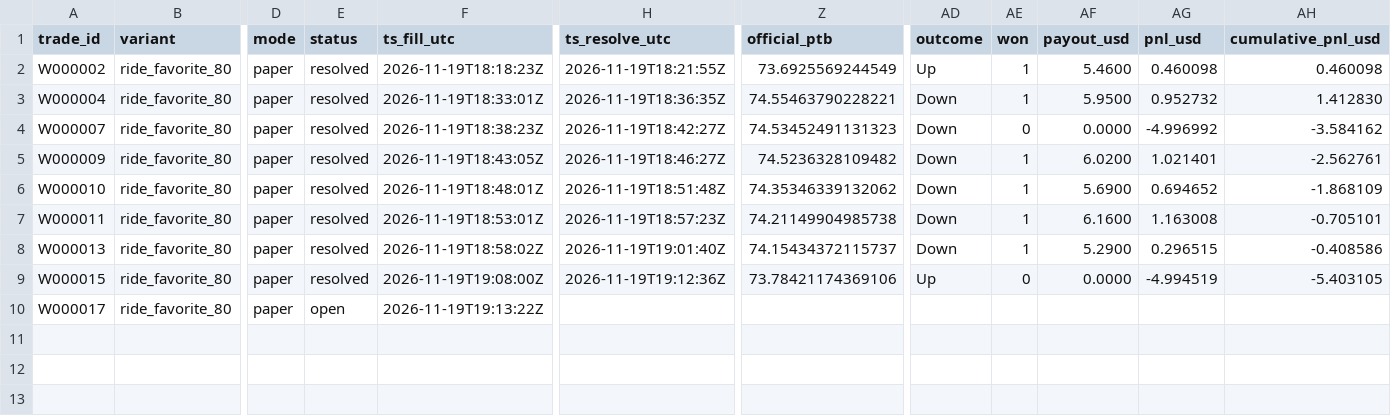
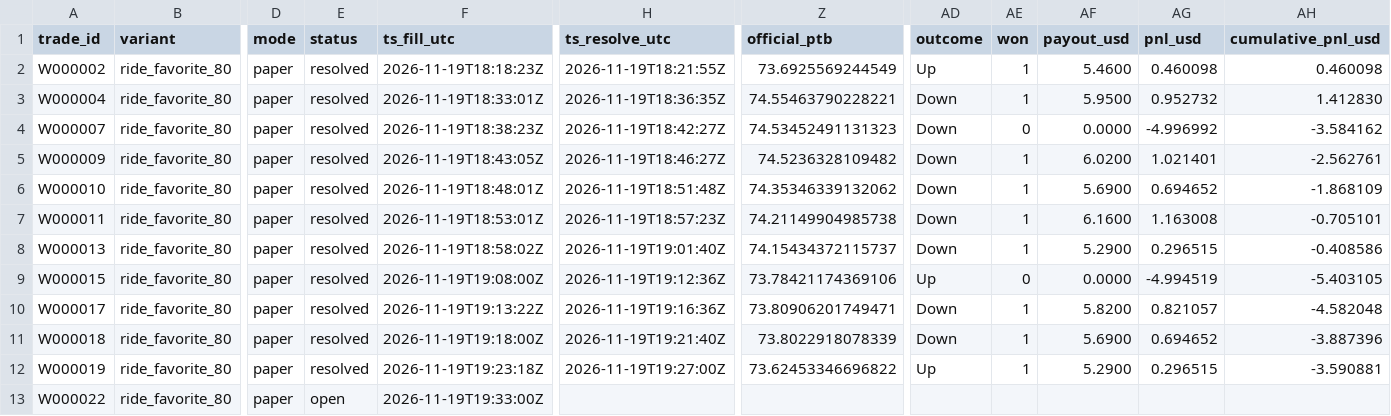
Before and after one commit to michaeldeuchar-dotcom/sol-paper-bot, a CSV file: data/week1/trades_ride_favorite_80.csv, drawn as a sheet; only a part is shown, gaps mark what is left out; rows hold the shown columns only; the diff names each change by its address in the sheet, - before the commit and + after, or states it on an @@ line.

```diff
--- a/data/week1/trades_ride_favorite_80.csv
+++ b/data/week1/trades_ride_favorite_80.csv
-E10 (status): open
+E10 (status): resolved
-H10 (ts_resolve_utc): (empty)
+H10 (ts_resolve_utc): 2026-11-19T19:16:36Z
-Z10 (official_ptb): (empty)
+Z10 (official_ptb): 73.80906201749471
-AD10 (outcome): (empty)
+AD10 (outcome): Down
-AE10 (won): (empty)
+AE10 (won): 1
-AF10 (payout_usd): (empty)
+AF10 (payout_usd): 5.8200
-AG10 (pnl_usd): (empty)
+AG10 (pnl_usd): 0.821057
-AH10 (cumulative_pnl_usd): (empty)
+AH10 (cumulative_pnl_usd): -4.582048
+row 11: W000018 | ride_favorite_80 | paper | resolved | 2026-11-19T19:18:00Z | 2026-11-19T19:21:40Z | 73.8022918078339 | Down | 1 | 5.6900 | 0.694652 | -3.887396
+row 12: W000019 | ride_favorite_80 | paper | resolved | 2026-11-19T19:23:18Z | 2026-11-19T19:27:00Z | 73.62453346696822 | Up | 1 | 5.2900 | 0.296515 | -3.590881
+row 13: W000022 | ride_favorite_80 | paper | open | 2026-11-19T19:33:00Z
```
Also changed, not shown: data/week1/trades_control.csv, data/week1/trades_down_ride.csv, 5 other files.
